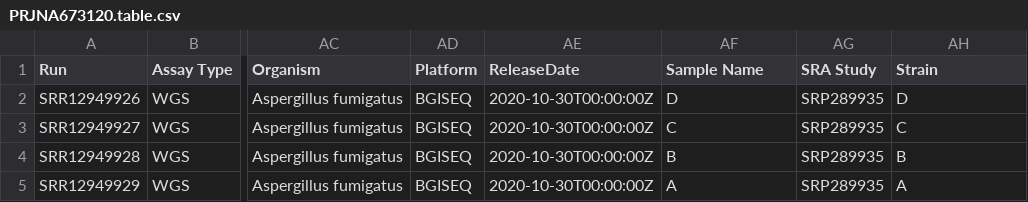
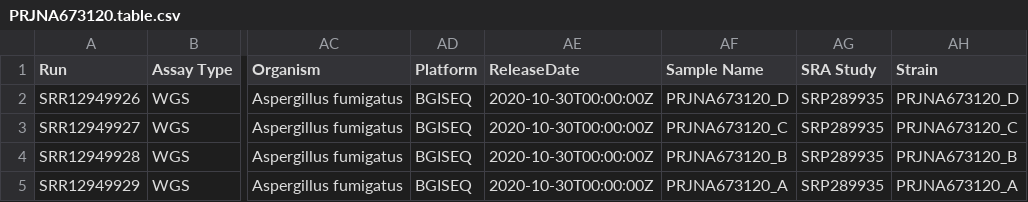
Before and after one commit to stajichlab/Afum_popgenome, a CSV file: download/runs/PRJNA673120.table.csv, drawn as a sheet; only a part is shown, gaps mark what is left out; the diff names each change by its address in the sheet, - before the commit and + after, or states it on an @@ line.

Commit message:
add project name in prefix

```diff
--- a/download/runs/PRJNA673120.table.csv
+++ b/download/runs/PRJNA673120.table.csv
-AF2 (Sample Name): D
+AF2 (Sample Name): PRJNA673120_D
-AH2 (Strain): D
+AH2 (Strain): PRJNA673120_D
-AF3 (Sample Name): C
+AF3 (Sample Name): PRJNA673120_C
-AH3 (Strain): C
+AH3 (Strain): PRJNA673120_C
-AF4 (Sample Name): B
+AF4 (Sample Name): PRJNA673120_B
-AH4 (Strain): B
+AH4 (Strain): PRJNA673120_B
-AF5 (Sample Name): A
+AF5 (Sample Name): PRJNA673120_A
-AH5 (Strain): A
+AH5 (Strain): PRJNA673120_A
```
Also changed, not shown: 1 other file.
